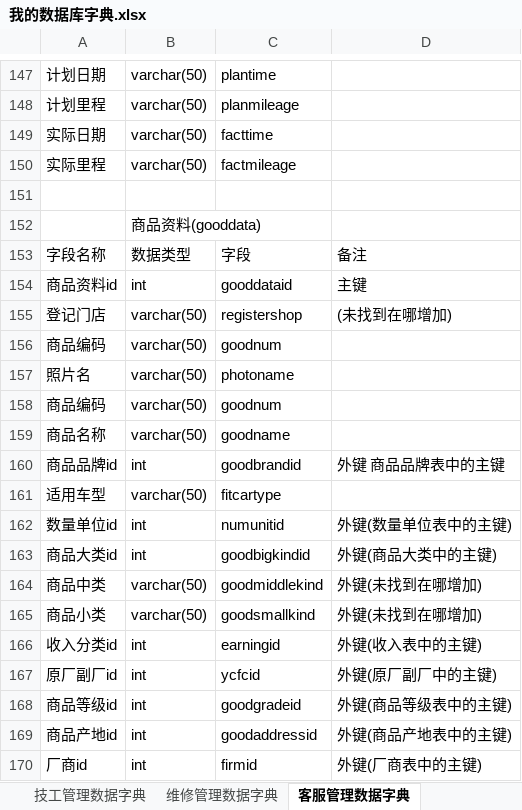
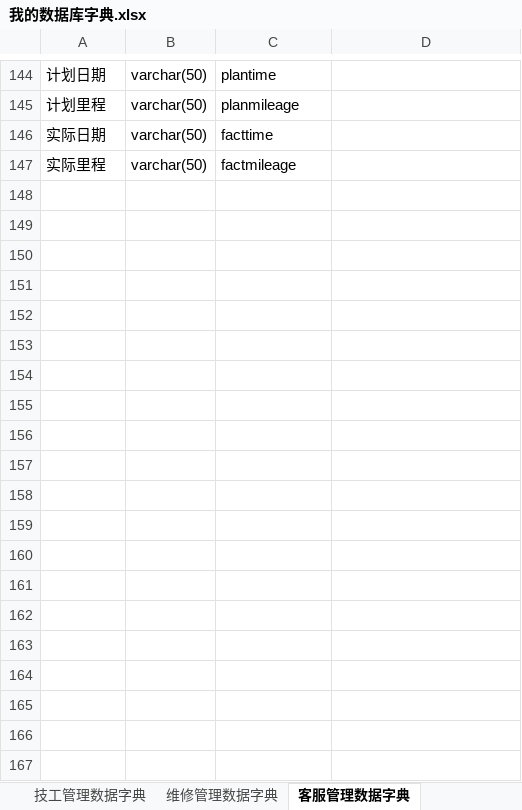
Before and after one commit to liuquan888/dzw, an Excel workbook: 数据字典/我的数据库字典.xlsx, sheet 客服管理数据字典, drawn as a sheet; only a part is shown, gaps mark what is left out; values as stored, in another font and other column widths than the file's, no cell formats; removed rows and columns are numbered as before the commit, all else as after; the diff covers the shown part only; the diff names each change by its address in the sheet, - before the commit and + after, or states it on an @@ line.

```diff
--- a/数据字典/我的数据库字典.xlsx (sheet 客服管理数据字典)
+++ b/数据字典/我的数据库字典.xlsx (sheet 客服管理数据字典)
-row 151: (empty)
-row 152:  | 商品资料(gooddata)
-row 153: 字段名称 | 数据类型 | 字段 | 备注
-row 154: 商品资料id | int | gooddataid | 主键
-row 155: 登记门店 | varchar(50) | registershop | (未找到在哪增加)
-row 156: 商品编码 | varchar(50) | goodnum
-row 157: 照片名 | varchar(50) | photoname
-row 158: 商品编码 | varchar(50) | goodnum
-row 159: 商品名称 | varchar(50) | goodname
-row 160: 商品品牌id | int | goodbrandid | 外键 商品品牌表中的主键
-row 161: 适用车型 | varchar(50) | fitcartype
-row 162: 数量单位id | int | numunitid | 外键(数量单位表中的主键)
-row 163: 商品大类id | int | goodbigkindid | 外键(商品大类中的主键)
-row 164: 商品中类 | varchar(50) | goodmiddlekind | 外键(未找到在哪增加)
-row 165: 商品小类 | varchar(50) | goodsmallkind | 外键(未找到在哪增加)
-row 166: 收入分类id | int | earningid | 外键(收入表中的主键)
-row 167: 原厂副厂id | int | ycfcid | 外键(原厂副厂中的主键)
-row 168: 商品等级id | int | goodgradeid | 外键(商品等级表中的主键)
-row 169: 商品产地id | int | goodaddressid | 外键(商品产地表中的主键)
-row 170: 厂商id | int | firmid | 外键(厂商表中的主键)
```
Also changed, not shown: 5 added rows, 108 removed rows, 1 moved row and 4 edited cells elsewhere in this sheet, sheet 所有数据, cell formats.
